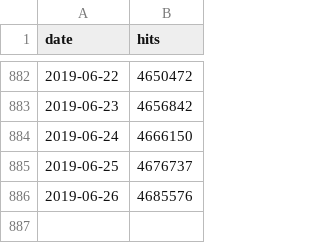
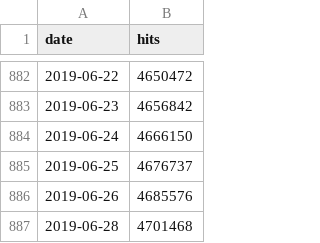
Before and after one commit to parente/nbestimate, a CSV file: ipynb_counts.csv, drawn as a sheet; only a part is shown, gaps mark what is left out.

```diff
--- a/ipynb_counts.csv
+++ b/ipynb_counts.csv
@@ -886 +886,2 @@ date,hits
 2019-06-26,4685576
+2019-06-28,4701468
```
Also changed, not shown: 1 other file.
